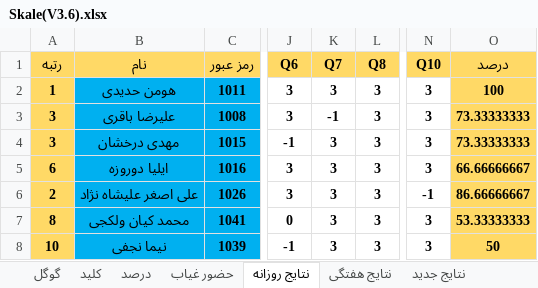
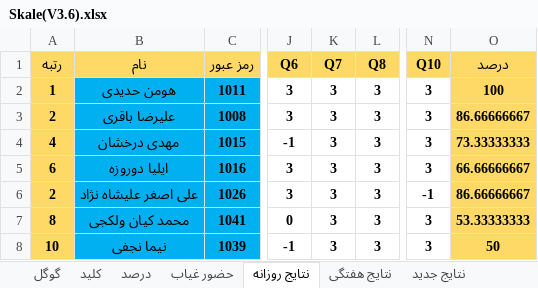
Before and after one commit to hengams/Quiz, an Excel workbook: week 5/علوم/Skale(V3.6).xlsx, sheet نتایج روزانه, drawn as a sheet; only a part is shown, gaps mark what is left out; values as stored, in another font and other column widths than the file's, no borders; conditional formats not drawn; the diff names each change by its address in the sheet, - before the commit and + after, or states it on an @@ line.

```diff
--- a/week 5/علوم/Skale(V3.6).xlsx (sheet نتایج روزانه)
+++ b/week 5/علوم/Skale(V3.6).xlsx (sheet نتایج روزانه)
-A3 (رتبه): 3
+A3 (رتبه): 2
-K3 (Q7): -1
+K3 (Q7): 3
-O3 (درصد): 73.33333333
+O3 (درصد): 86.66666667
-A4 (رتبه): 3
+A4 (رتبه): 4
```
Also changed, not shown: sheet نتایج جدید, sheet درصد, sheet نتایج هفتگی, sheet گوگل, 2 other files.
